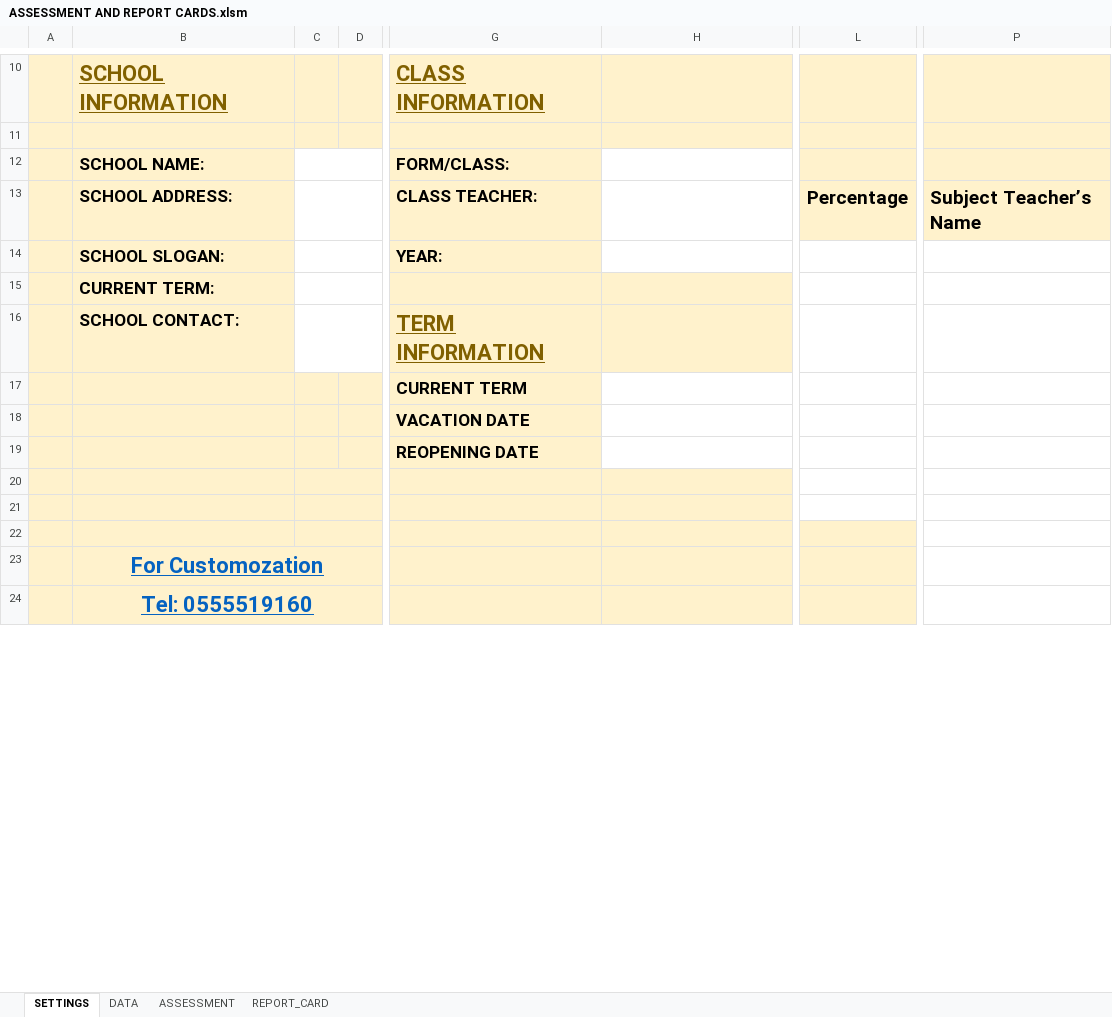
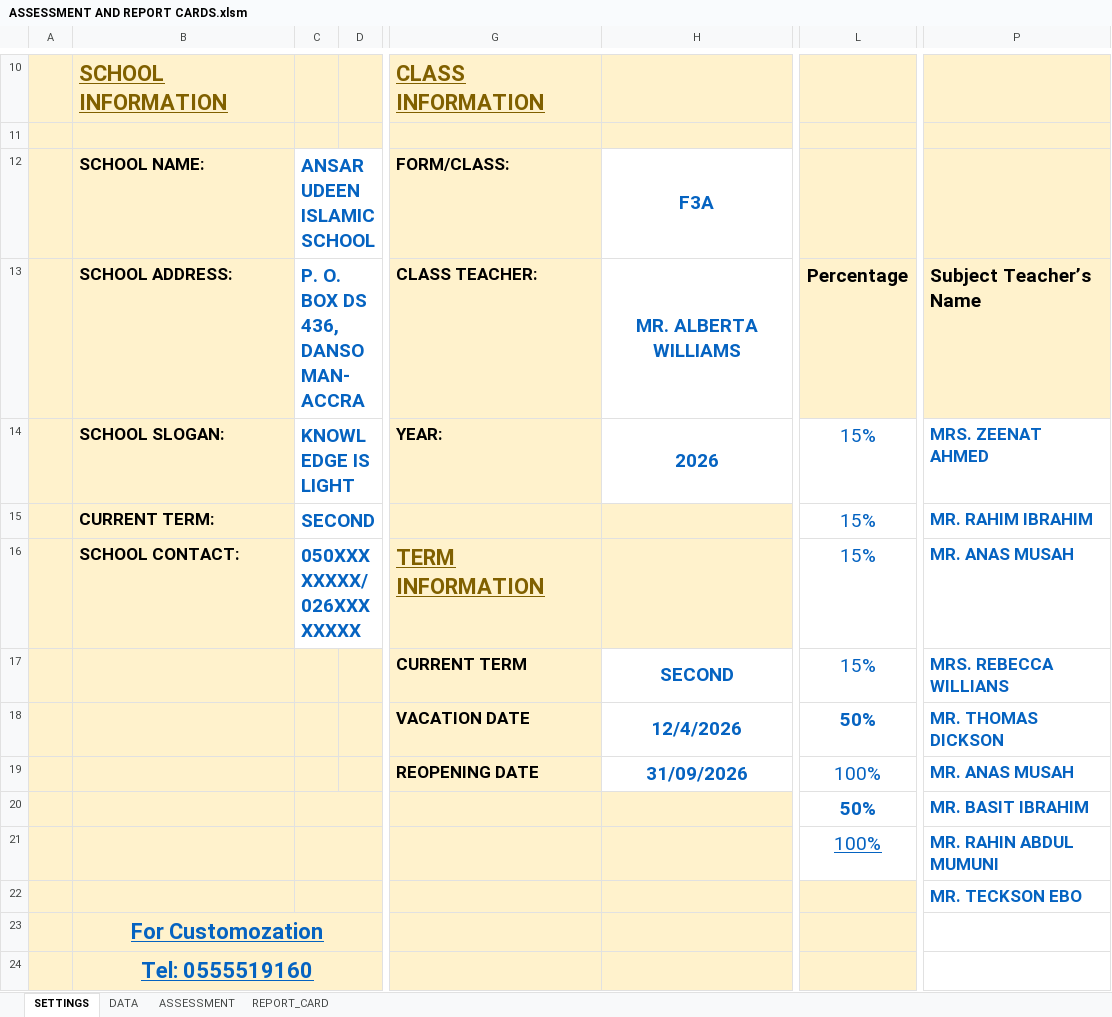
Before and after one commit to bunmalik/SBA_FOR_BASIC_SCH_TEACHERS, an Excel workbook: ASSESSMENT AND REPORT CARDS.xlsm, sheet SETTINGS, drawn as a sheet; only a part is shown, gaps mark what is left out; values as stored, in another font and other column widths than the file's, no borders; table styles not drawn; the diff names each change by its address in the sheet, - before the commit and + after, or states it on an @@ line.

```diff
--- a/ASSESSMENT AND REPORT CARDS.xlsm (sheet SETTINGS)
+++ b/ASSESSMENT AND REPORT CARDS.xlsm (sheet SETTINGS)
-C12: (empty)
+C12: ANSARUDEEN ISLAMIC SCHOOL
-H12: (empty)
+H12: F3A
-C13: (empty)
+C13: P. O. BOX DS 436, DANSOMAN-ACCRA
-H13: (empty)
+H13: MR. ALBERTA WILLIAMS
-C14: (empty)
+C14: KNOWLEDGE IS LIGHT
-H14: (empty)
+H14: 2026
-L14:L17: (empty)
+L14:L17: 15%
-P14: (empty)
+P14: MRS. ZEENAT AHMED
-C15: (empty)
+C15: SECOND
-P15: (empty)
+P15: MR. RAHIM IBRAHIM
-C16: (empty)
+C16: 050XXXXXXXX/026XXXXXXXX
-P16: (empty)
+P16: MR. ANAS MUSAH
-H17: (empty)
+H17: SECOND
-P17: (empty)
+P17: MRS. REBECCA WILLIANS
-H18: (empty)
+H18: 12/4/2026
-L18: (empty)
+L18: 50%
-P18: (empty)
+P18: MR. THOMAS DICKSON
-H19: (empty)
+H19: 31/09/2026
-L19: (empty)
+L19: 100%
-P19: (empty)
+P19: MR. ANAS MUSAH
-L20: (empty)
+L20: 50%
-P20: (empty)
+P20: MR. BASIT IBRAHIM
-L21: (empty)
+L21: 100%
-P21: (empty)
+P21: MR. RAHIN ABDUL MUMUNI
-P22: (empty)
+P22: MR. TECKSON EBO
```
Also changed, not shown: sheet ASSESSMENT, sheet DATA, sheet REPORT_CARD, formulas that keep their value, hidden cells, charts or pictures.
